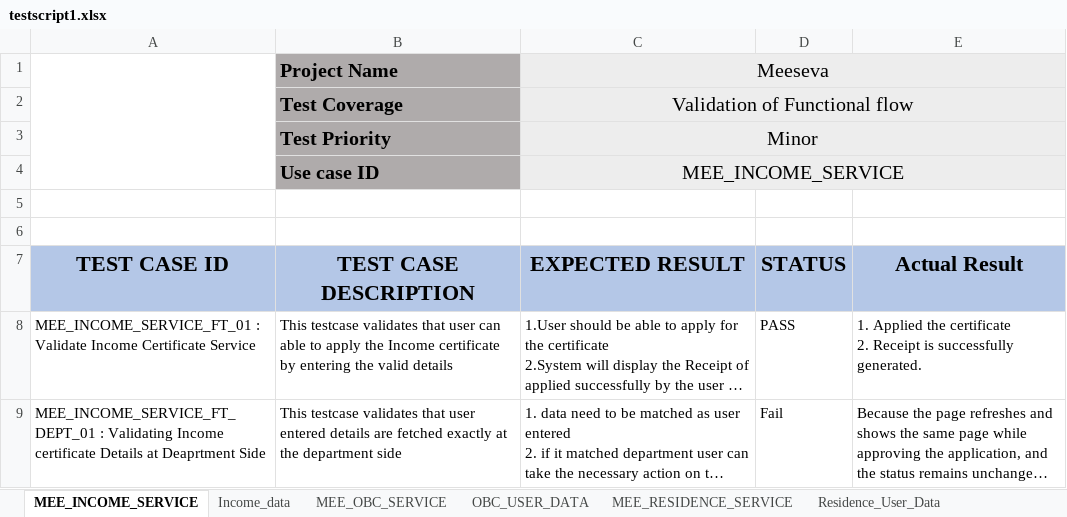
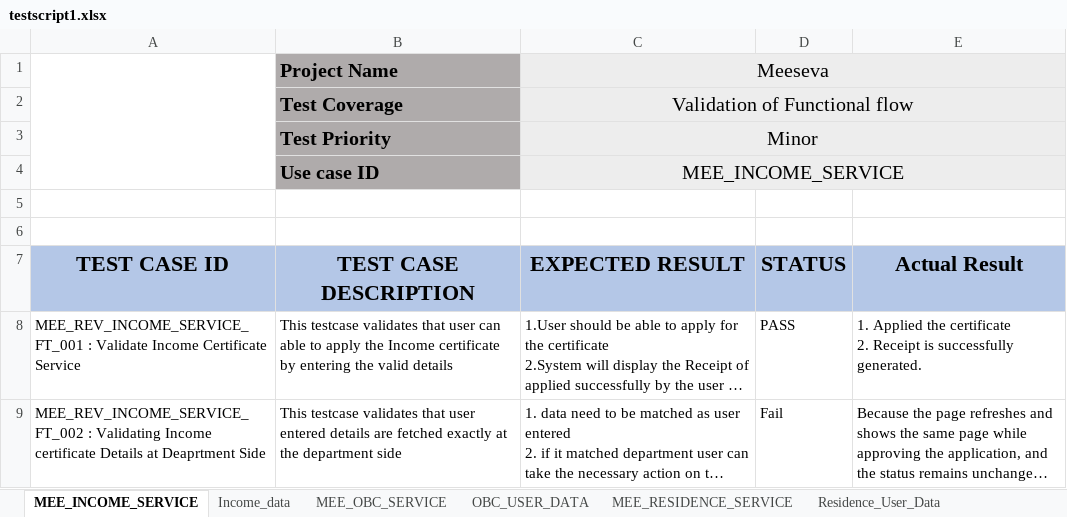
Before and after one commit to HarshithaDarimadugu/Meeseva_Automation, an Excel workbook: Demo/target/test-classes/testscript_data/testscript1.xlsx, sheet MEE_INCOME_SERVICE, drawn as a sheet; long unchanged cells end in …; values as stored, in another font and other column widths than the file's, no borders; charts and pictures not drawn; the diff names each change by its address in the sheet, - before the commit and + after, or states it on an @@ line.

```diff
--- a/Demo/target/test-classes/testscript_data/testscript1.xlsx (sheet MEE_INCOME_SERVICE)
+++ b/Demo/target/test-classes/testscript_data/testscript1.xlsx (sheet MEE_INCOME_SERVICE)
-A8 (TEST CASE ID): MEE_INCOME_SERVICE_FT_01 : Validate…
+A8 (TEST CASE ID): MEE_REV_INCOME_SERVICE_FT_001 : Validate…
-A9 (TEST CASE ID): MEE_INCOME_SERVICE_FT_DEPT_01 : Validating…
+A9 (TEST CASE ID): MEE_REV_INCOME_SERVICE_FT_002 : Validating…
```
Also changed, not shown: sheet MEE_RESIDENCE_SERVICE, sheet MEE_OBC_SERVICE, sheet BIRTH_GHMC, other sheet tabs, charts or pictures, 37 other files.
